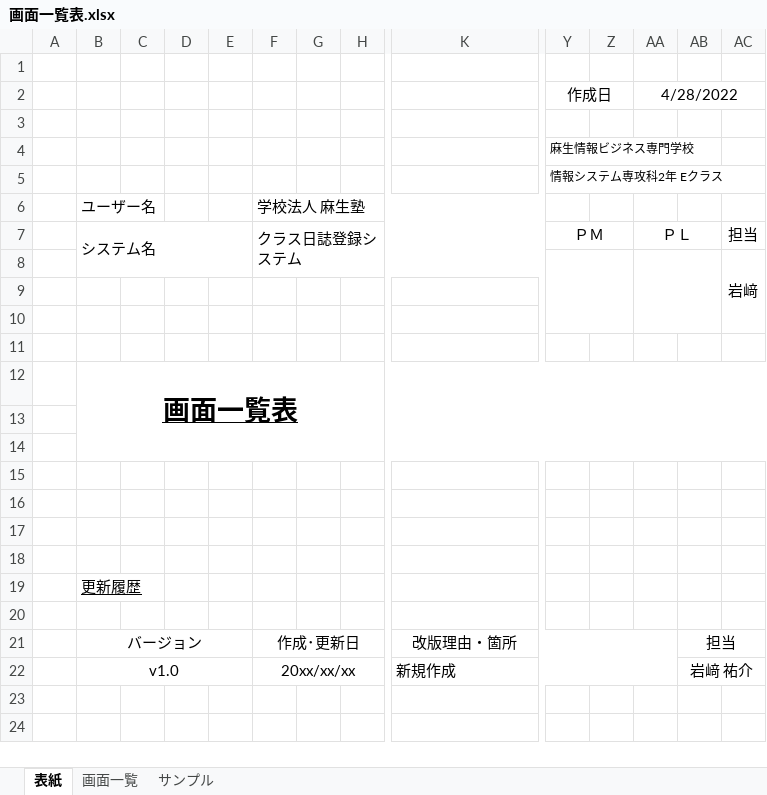
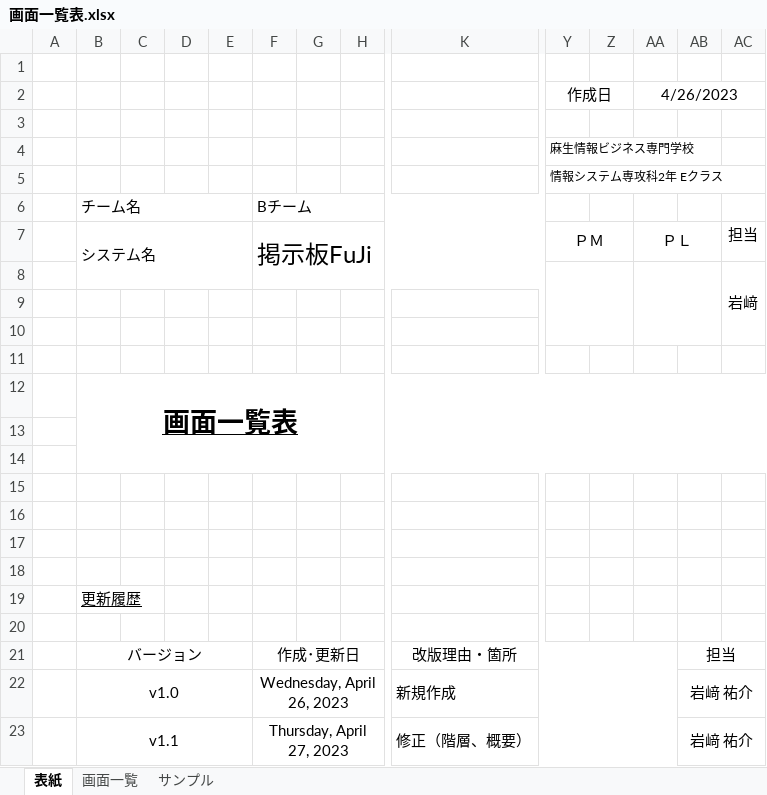
Before and after one commit to fujimondesu/2023Dev3Early, an Excel workbook: 02_画面設計書・モックアップ/画面一覧表.xlsx, sheet 表紙, drawn as a sheet; only a part is shown, gaps mark what is left out; values as stored, in another font and other column widths than the file's, no borders; removed rows and columns are numbered as before the commit, all else as after; rows hold the shown columns only; the diff names each change by its address in the sheet, - before the commit and + after, or states it on an @@ line.

```diff
--- a/02_画面設計書・モックアップ/画面一覧表.xlsx (sheet 表紙)
+++ b/02_画面設計書・モックアップ/画面一覧表.xlsx (sheet 表紙)
-AA2: 4/28/2022
+AA2: 4/26/2023
-row 6:  | ユーザー名 |  |  |  | 学校法人 麻生塾
+row 6:  | チーム名 |  |  |  | Bチーム
-F7: クラス日誌登録システム
+F7: 掲示板FuJi
@@ F7 text size: larger @@
-F22: 20xx/xx/xx
+F22: Wednesday, April 26, 2023
+row 23:  | v1.1 |  |  |  | Thursday, April 27, 2023 |  |  | 修正（階層、概要） |  |  |  | 岩﨑 祐介
```
Also changed, not shown: sheet 画面一覧.
